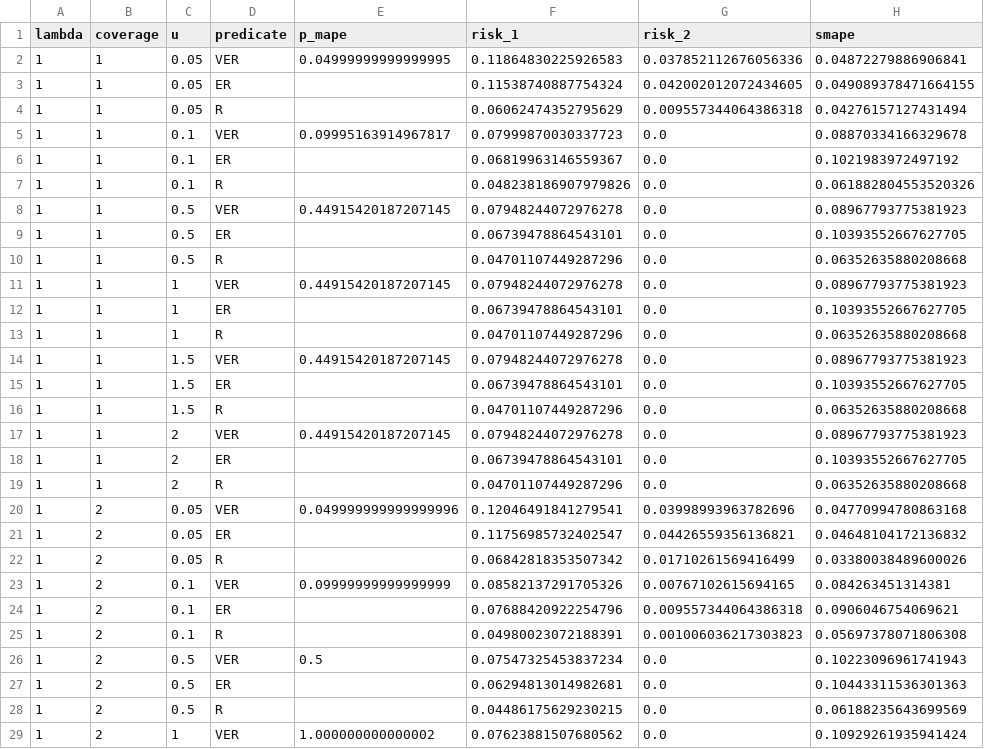
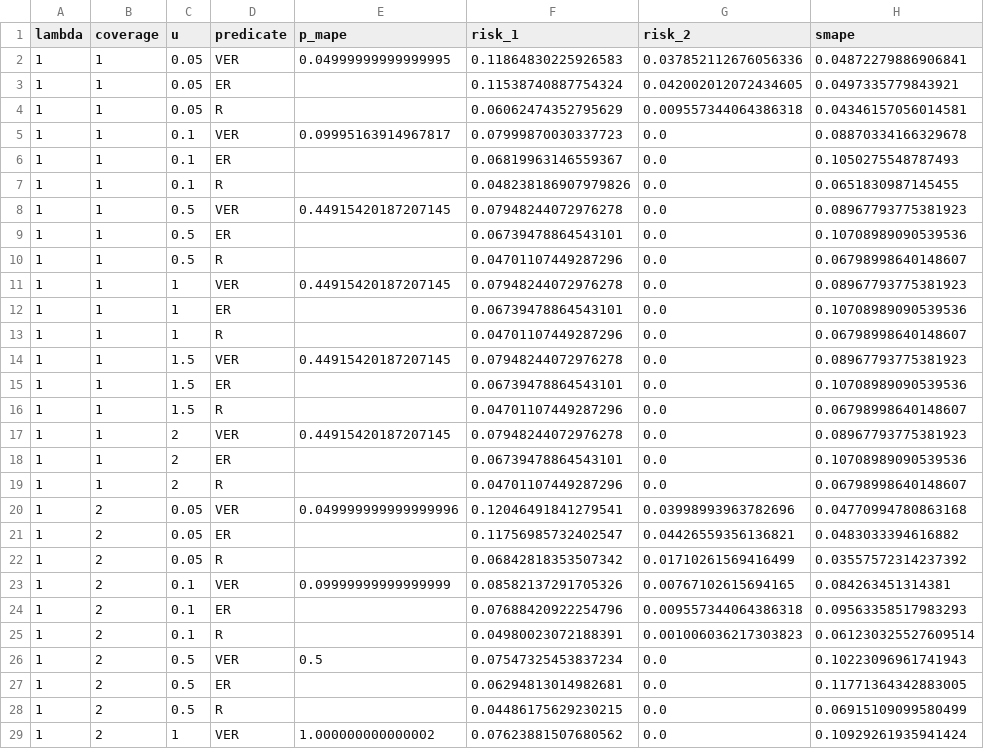
Before and after one commit to linyuehzzz/privacy-framework, a CSV file: data/max_coverage.csv, drawn as a sheet; only a part is shown; the diff covers the shown part only.

```diff
--- a/data/max_coverage.csv
+++ b/data/max_coverage.csv
@@ -2,28 +2,28 @@ lambda,coverage,u,predicate,p_mape,risk_1,risk_2,smape
 1,1,0.05,VER,0.04999999999999995,0.11864830225926583,0.037852112676056336,0.04872279886906841
-1,1,0.05,ER,,0.11538740887754324,0.042002012072434605,0.049089378471664155
-1,1,0.05,R,,0.06062474352795629,0.009557344064386318,0.04276157127431494
+1,1,0.05,ER,,0.11538740887754324,0.042002012072434605,0.0497335779843921
+1,1,0.05,R,,0.06062474352795629,0.009557344064386318,0.04346157056014581
 1,1,0.1,VER,0.09995163914967817,0.07999870030337723,0.0,0.08870334166329678
-1,1,0.1,ER,,0.06819963146559367,0.0,0.1021983972497192
-1,1,0.1,R,,0.048238186907979826,0.0,0.061882804553520326
+1,1,0.1,ER,,0.06819963146559367,0.0,0.1050275548787493
+1,1,0.1,R,,0.048238186907979826,0.0,0.0651830987145455
 1,1,0.5,VER,0.44915420187207145,0.07948244072976278,0.0,0.08967793775381923
-1,1,0.5,ER,,0.06739478864543101,0.0,0.10393552667627705
-1,1,0.5,R,,0.04701107449287296,0.0,0.06352635880208668
+1,1,0.5,ER,,0.06739478864543101,0.0,0.10708989090539536
+1,1,0.5,R,,0.04701107449287296,0.0,0.06798998640148607
 1,1,1,VER,0.44915420187207145,0.07948244072976278,0.0,0.08967793775381923
-1,1,1,ER,,0.06739478864543101,0.0,0.10393552667627705
-1,1,1,R,,0.04701107449287296,0.0,0.06352635880208668
+1,1,1,ER,,0.06739478864543101,0.0,0.10708989090539536
+1,1,1,R,,0.04701107449287296,0.0,0.06798998640148607
 1,1,1.5,VER,0.44915420187207145,0.07948244072976278,0.0,0.08967793775381923
-1,1,1.5,ER,,0.06739478864543101,0.0,0.10393552667627705
-1,1,1.5,R,,0.04701107449287296,0.0,0.06352635880208668
+1,1,1.5,ER,,0.06739478864543101,0.0,0.10708989090539536
+1,1,1.5,R,,0.04701107449287296,0.0,0.06798998640148607
 1,1,2,VER,0.44915420187207145,0.07948244072976278,0.0,0.08967793775381923
-1,1,2,ER,,0.06739478864543101,0.0,0.10393552667627705
-1,1,2,R,,0.04701107449287296,0.0,0.06352635880208668
+1,1,2,ER,,0.06739478864543101,0.0,0.10708989090539536
+1,1,2,R,,0.04701107449287296,0.0,0.06798998640148607
 1,2,0.05,VER,0.049999999999999996,0.12046491841279541,0.03998993963782696,0.04770994780863168
-1,2,0.05,ER,,0.11756985732402547,0.04426559356136821,0.04648104172136832
-1,2,0.05,R,,0.06842818353507342,0.01710261569416499,0.03380038489600026
+1,2,0.05,ER,,0.11756985732402547,0.04426559356136821,0.0483033394616882
+1,2,0.05,R,,0.06842818353507342,0.01710261569416499,0.03557572314237392
 1,2,0.1,VER,0.09999999999999999,0.08582137291705326,0.00767102615694165,0.084263451314381
-1,2,0.1,ER,,0.07688420922254796,0.009557344064386318,0.0906046754069621
-1,2,0.1,R,,0.04980023072188391,0.001006036217303823,0.05697378071806308
+1,2,0.1,ER,,0.07688420922254796,0.009557344064386318,0.09563358517983293
+1,2,0.1,R,,0.04980023072188391,0.001006036217303823,0.061230325527609514
 1,2,0.5,VER,0.5,0.07547325453837234,0.0,0.10223096961741943
-1,2,0.5,ER,,0.06294813014982681,0.0,0.10443311536301363
-1,2,0.5,R,,0.04486175629230215,0.0,0.06188235643699569
+1,2,0.5,ER,,0.06294813014982681,0.0,0.11771364342883005
+1,2,0.5,R,,0.04486175629230215,0.0,0.06915109099580499
 1,2,1,VER,1.000000000000002,0.07623881507680562,0.0,0.10929261935941424
```
Also changed, not shown: 62 edited cells elsewhere in this file, data/set_coverage.csv, plot/1-charts/max_coverage.csv, 7 other files.
